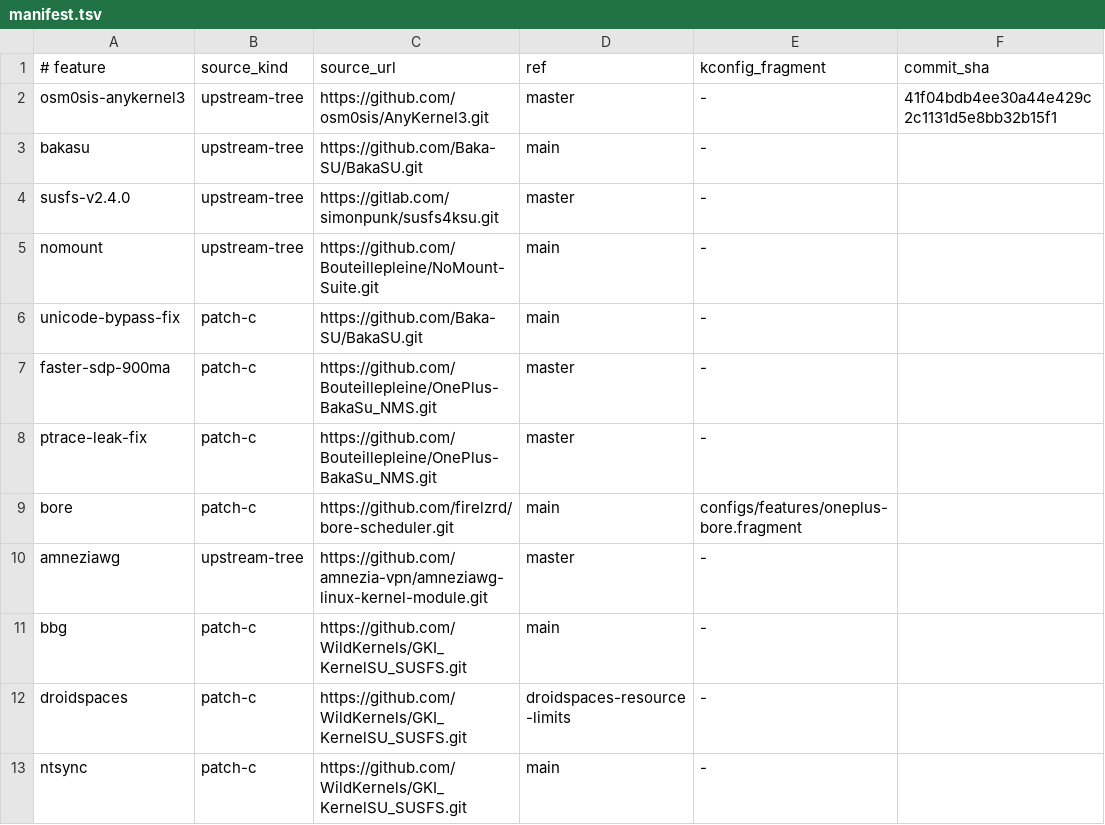
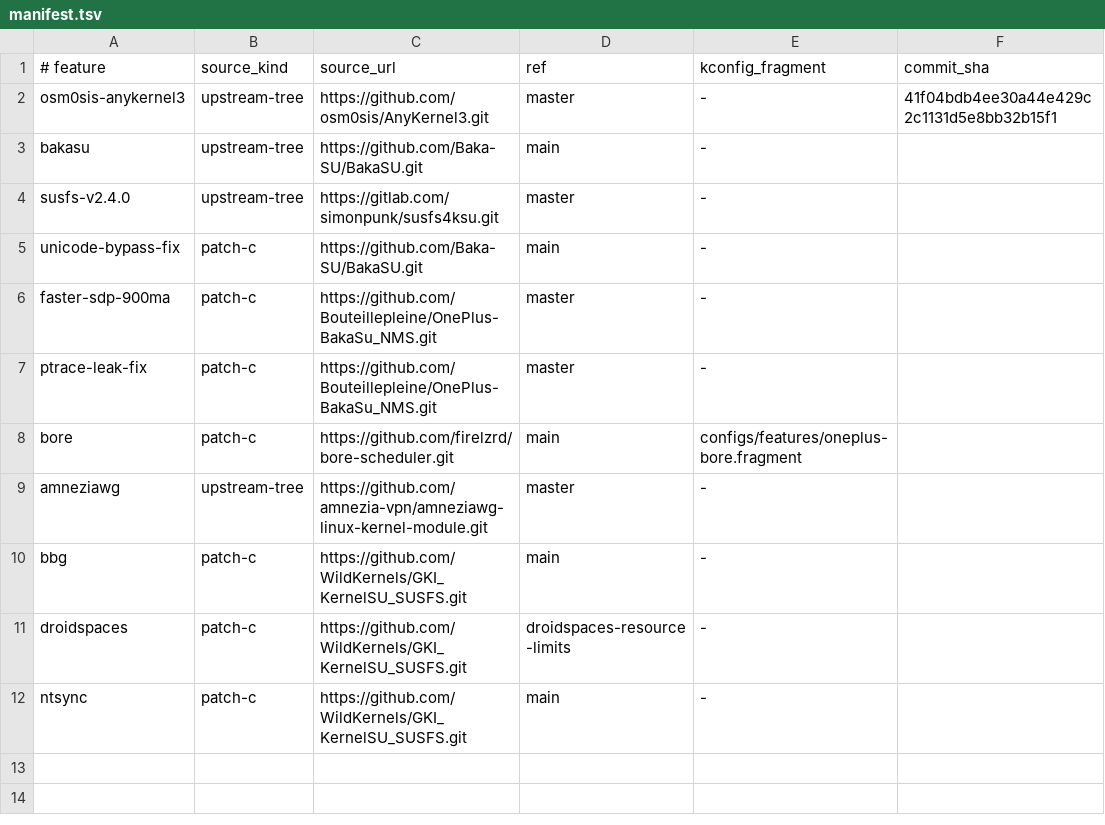
Before and after one commit to Yuukarine/bakasu-gki-kernel, a TSV file: patches/sources/manifest.tsv, drawn as a sheet.

Commit message:
refactor: remove NoMount integration

```diff
--- a/patches/sources/manifest.tsv
+++ b/patches/sources/manifest.tsv
@@ -4,3 +4,2 @@ bakasu	upstream-tree	https://github.com/Baka-SU/BakaSU.git	main	-
 susfs-v2.4.0	upstream-tree	https://gitlab.com/simonpunk/susfs4ksu.git	master	-
-nomount	upstream-tree	https://github.com/Bouteillepleine/NoMount-Suite.git	main	-
 unicode-bypass-fix	patch-c	https://github.com/Baka-SU/BakaSU.git	main	-
```
Also changed, not shown: 9 other files.
